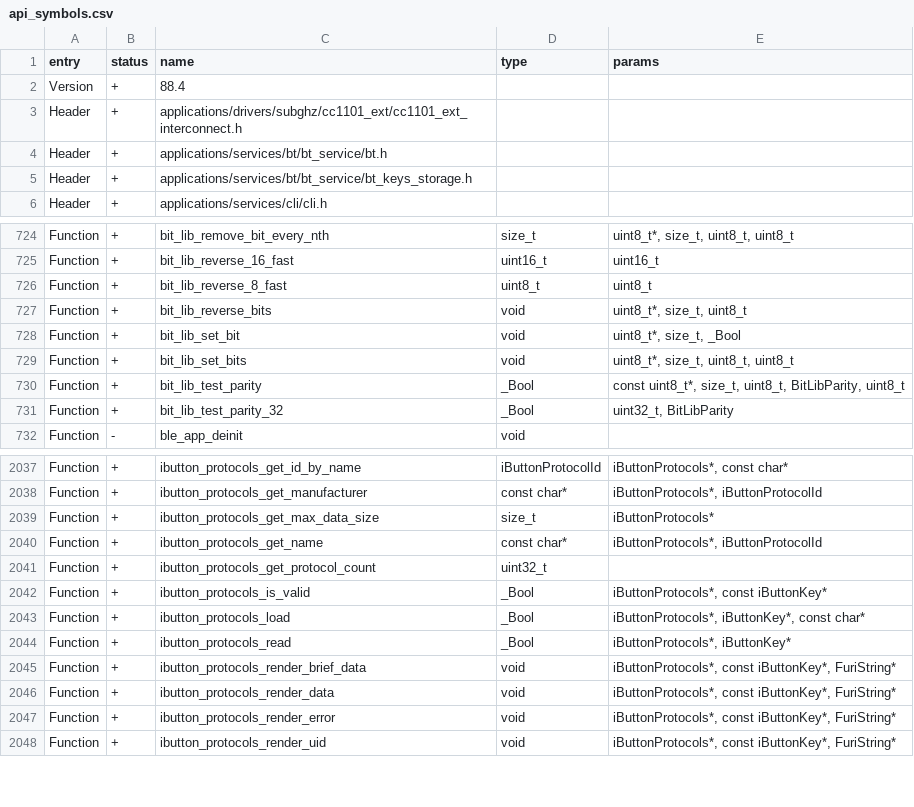
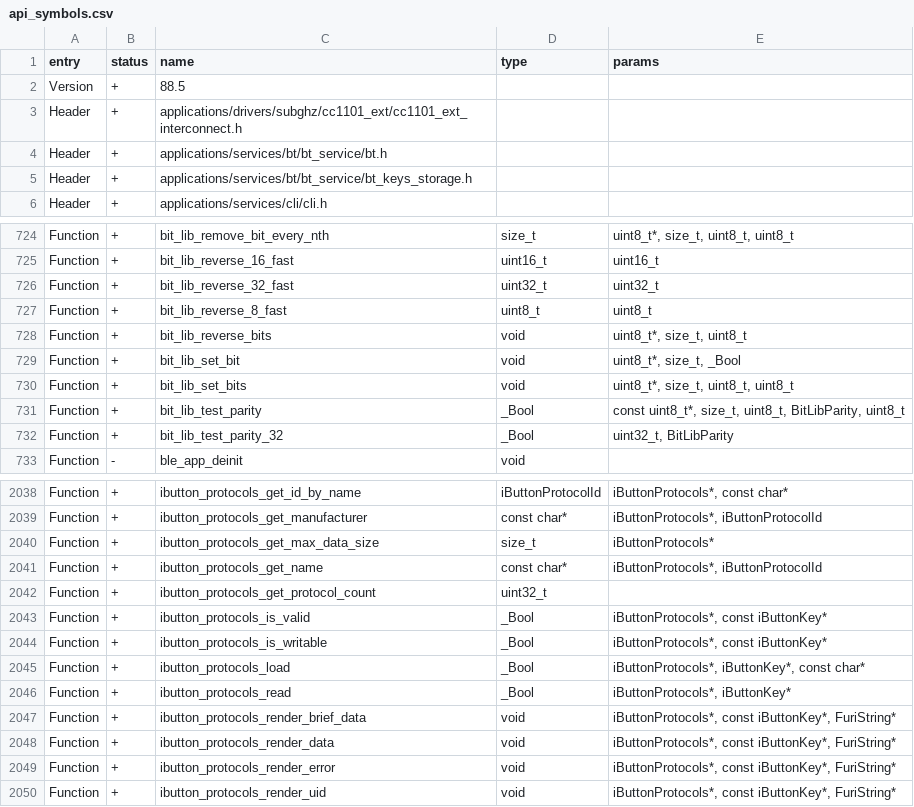
Before and after one commit to DarkFlippers/unleashed-firmware, a CSV file: targets/f7/api_symbols.csv, drawn as a sheet; only a part is shown, gaps mark what is left out.

Commit message:
iButton: TM01x cleanup/refactor (#4511)
* refactor(*): tm01x refactor

* feat(*): ibutton write refusal notification added

```diff
--- a/targets/f7/api_symbols.csv
+++ b/targets/f7/api_symbols.csv
@@ -1,3 +1,3 @@
 entry,status,name,type,params
-Version,+,88.4,,
+Version,+,88.5,,
 Header,+,applications/drivers/subghz/cc1101_ext/cc1101_ext_interconnect.h,,
@@ -725,2 +725,3 @@ Function,+,bit_lib_remove_bit_every_nth,size_t,"uint8_t*, size_t, uint8_t, uint8
 Function,+,bit_lib_reverse_16_fast,uint16_t,uint16_t
+Function,+,bit_lib_reverse_32_fast,uint32_t,uint32_t
 Function,+,bit_lib_reverse_8_fast,uint8_t,uint8_t
@@ -2042,2 +2043,3 @@ Function,+,ibutton_protocols_get_protocol_count,uint32_t,
 Function,+,ibutton_protocols_is_valid,_Bool,"iButtonProtocols*, const iButtonKey*"
+Function,+,ibutton_protocols_is_writable,_Bool,"iButtonProtocols*, const iButtonKey*"
 Function,+,ibutton_protocols_load,_Bool,"iButtonProtocols*, iButtonKey*, const char*"
```
Also changed, not shown: targets/f18/api_symbols.csv, 18 other files.
